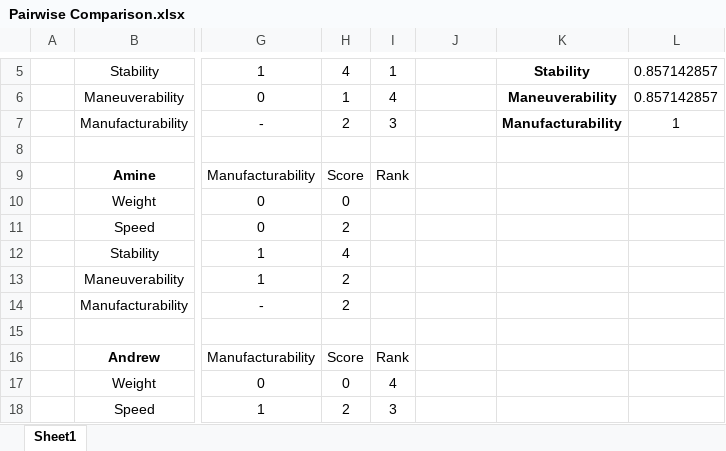
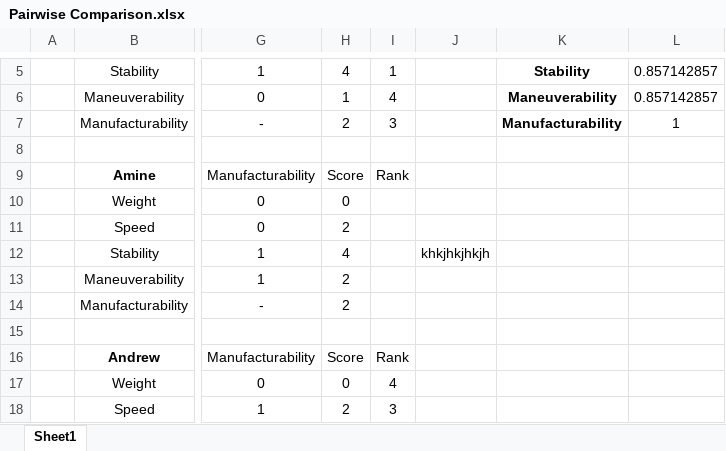
Before and after one commit to pedrammad/proj1, an Excel workbook: Pairwise Comparison.xlsx, sheet Sheet1, drawn as a sheet; only a part is shown, gaps mark what is left out; values as stored, in another font and other column widths than the file's, no borders; the diff names each change by its address in the sheet, - before the commit and + after, or states it on an @@ line.

Commit message:
hi
by

```diff
--- a/Pairwise Comparison.xlsx (sheet Sheet1)
+++ b/Pairwise Comparison.xlsx (sheet Sheet1)
-J12: (empty)
+J12: khkjhkjhkjh
```
